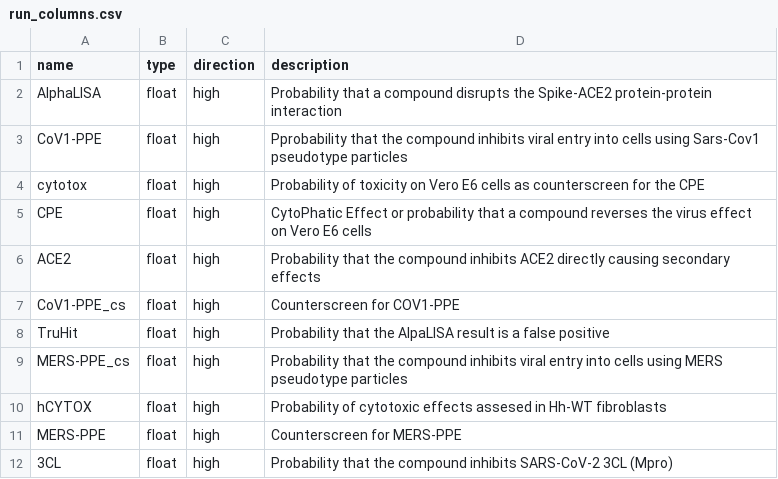
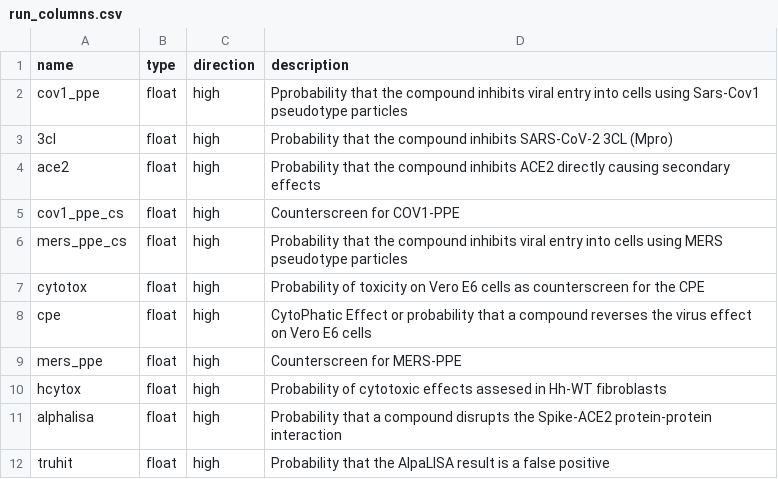
Before and after one commit to ersilia-os/eos8fth, a CSV file: model/framework/columns/run_columns.csv, drawn as a sheet.

Commit message:
update model

```diff
--- a/model/framework/columns/run_columns.csv
+++ b/model/framework/columns/run_columns.csv
@@ -1,12 +1,12 @@
 name,type,direction,description
-AlphaLISA,float,high,Probability that a compound disrupts the Spike-ACE2 protein-protein interaction
-CoV1-PPE,float,high,Pprobability that the compound inhibits viral entry into cells using Sars-Cov1 pseudotype particles
+cov1_ppe,float,high,Pprobability that the compound inhibits viral entry into cells using Sars-Cov1 pseudotype particles
+3cl,float,high,Probability that the compound inhibits SARS-CoV-2 3CL (Mpro)
+ace2,float,high,Probability that the compound inhibits ACE2 directly causing secondary effects
+cov1_ppe_cs,float,high,Counterscreen for COV1-PPE
+mers_ppe_cs,float,high,Probability that the compound inhibits viral entry into cells using MERS pseudotype particles
 cytotox,float,high,Probability of toxicity on Vero E6 cells as counterscreen for the CPE
-CPE,float,high,CytoPhatic Effect or probability that a compound reverses the virus effect on Vero E6 cells
-ACE2,float,high,Probability that the compound inhibits ACE2 directly causing secondary effects
-CoV1-PPE_cs,float,high,Counterscreen for COV1-PPE
-TruHit,float,high,Probability that the AlpaLISA result is a false positive
-MERS-PPE_cs,float,high,Probability that the compound inhibits viral entry into cells using MERS pseudotype particles
-hCYTOX,float,high,Probability of cytotoxic effects assesed in Hh-WT fibroblasts
-MERS-PPE,float,high,Counterscreen for MERS-PPE
-3CL,float,high,Probability that the compound inhibits SARS-CoV-2 3CL (Mpro)
+cpe,float,high,CytoPhatic Effect or probability that a compound reverses the virus effect on Vero E6 cells
+mers_ppe,float,high,Counterscreen for MERS-PPE
+hcytox,float,high,Probability of cytotoxic effects assesed in Hh-WT fibroblasts
+alphalisa,float,high,Probability that a compound disrupts the Spike-ACE2 protein-protein interaction
+truhit,float,high,Probability that the AlpaLISA result is a false positive
```
Also changed, not shown: 16 other files.
